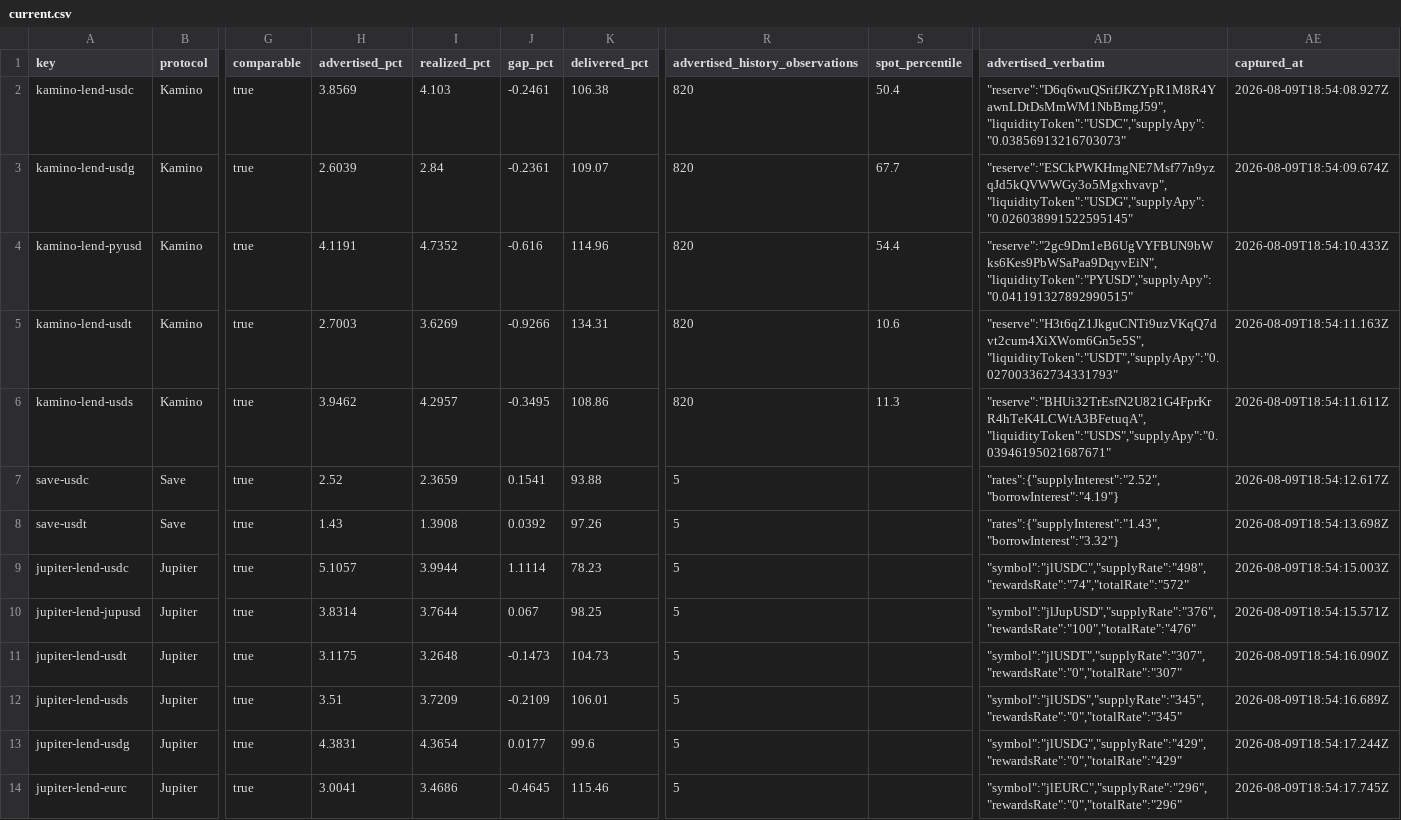
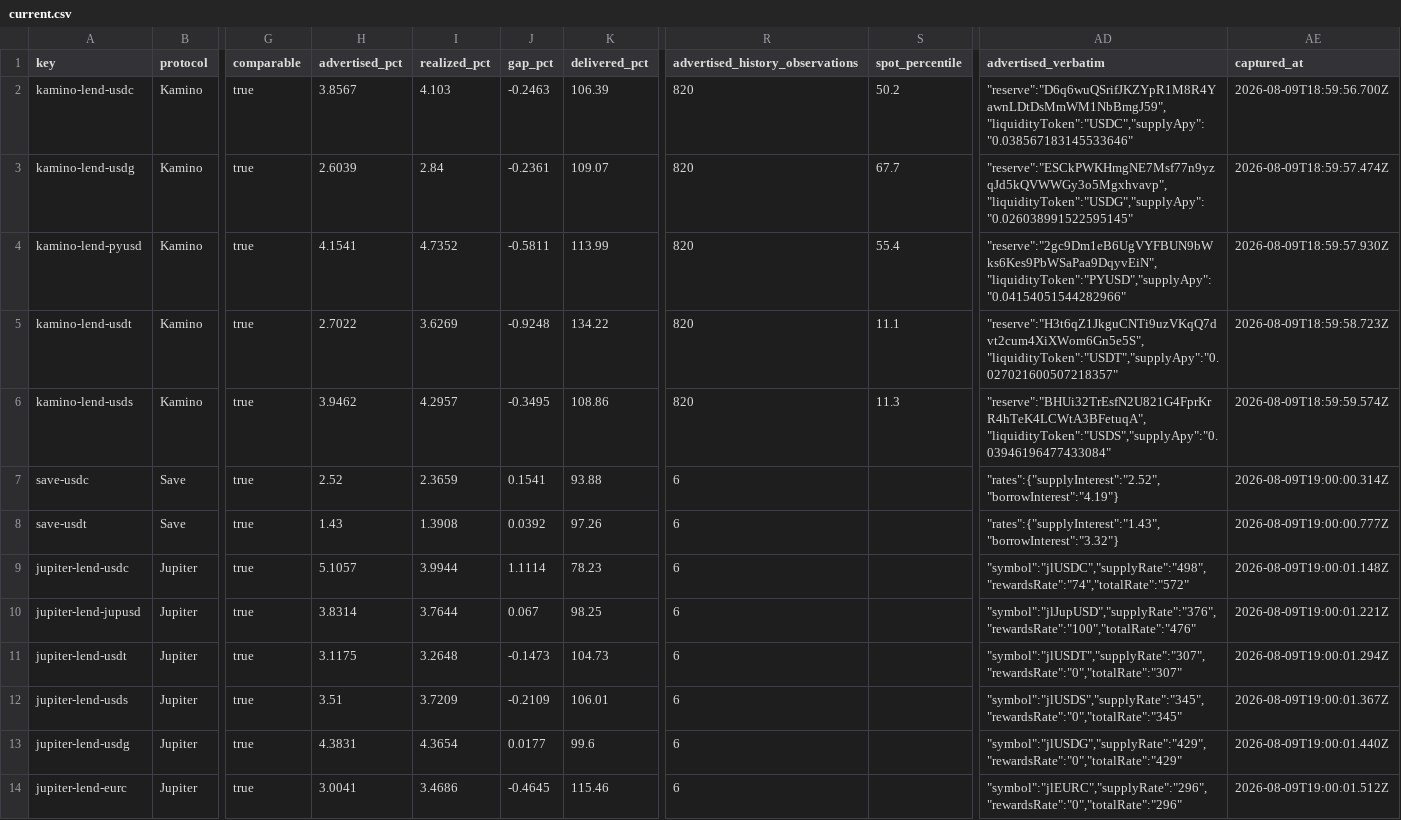
Before and after one commit to kerne-protocol/solhonesty, a CSV file: out/current.csv, drawn as a sheet; only a part is shown, gaps mark what is left out; the diff names each change by its address in the sheet, - before the commit and + after, or states it on an @@ line.

```diff
--- a/out/current.csv
+++ b/out/current.csv
-H2 (advertised_pct): 3.8569
+H2 (advertised_pct): 3.8567
-J2 (gap_pct): -0.2461
+J2 (gap_pct): -0.2463
-K2 (delivered_pct): 106.38
+K2 (delivered_pct): 106.39
-S2 (spot_percentile): 50.4
+S2 (spot_percentile): 50.2
-AD2 (advertised_verbatim): "reserve":"D6q6wuQSrifJKZYpR1M8R4YawnLDtDsMmWM1NbBmgJ59","liquidityToken":"USDC","supplyApy":"0.03856913216703073"
+AD2 (advertised_verbatim): "reserve":"D6q6wuQSrifJKZYpR1M8R4YawnLDtDsMmWM1NbBmgJ59","liquidityToken":"USDC","supplyApy":"0.038567183145533646"
-AE2 (captured_at): 2026-08-09T18:54:08.927Z
+AE2 (captured_at): 2026-08-09T18:59:56.700Z
-AE3 (captured_at): 2026-08-09T18:54:09.674Z
+AE3 (captured_at): 2026-08-09T18:59:57.474Z
-H4 (advertised_pct): 4.1191
+H4 (advertised_pct): 4.1541
-J4 (gap_pct): -0.616
+J4 (gap_pct): -0.5811
-K4 (delivered_pct): 114.96
+K4 (delivered_pct): 113.99
-S4 (spot_percentile): 54.4
+S4 (spot_percentile): 55.4
-AD4 (advertised_verbatim): "reserve":"2gc9Dm1eB6UgVYFBUN9bWks6Kes9PbWSaPaa9DqyvEiN","liquidityToken":"PYUSD","supplyApy":"0.041191327892990515"
+AD4 (advertised_verbatim): "reserve":"2gc9Dm1eB6UgVYFBUN9bWks6Kes9PbWSaPaa9DqyvEiN","liquidityToken":"PYUSD","supplyApy":"0.04154051544282966"
-AE4 (captured_at): 2026-08-09T18:54:10.433Z
+AE4 (captured_at): 2026-08-09T18:59:57.930Z
-H5 (advertised_pct): 2.7003
+H5 (advertised_pct): 2.7022
-J5 (gap_pct): -0.9266
+J5 (gap_pct): -0.9248
-K5 (delivered_pct): 134.31
+K5 (delivered_pct): 134.22
-S5 (spot_percentile): 10.6
+S5 (spot_percentile): 11.1
-AD5 (advertised_verbatim): "reserve":"H3t6qZ1JkguCNTi9uzVKqQ7dvt2cum4XiXWom6Gn5e5S","liquidityToken":"USDT","supplyApy":"0.027003362734331793"
+AD5 (advertised_verbatim): "reserve":"H3t6qZ1JkguCNTi9uzVKqQ7dvt2cum4XiXWom6Gn5e5S","liquidityToken":"USDT","supplyApy":"0.027021600507218357"
-AE5 (captured_at): 2026-08-09T18:54:11.163Z
+AE5 (captured_at): 2026-08-09T18:59:58.723Z
-AD6 (advertised_verbatim): "reserve":"BHUi32TrEsfN2U821G4FprKrR4hTeK4LCWtA3BFetuqA","liquidityToken":"USDS","supplyApy":"0.03946195021687671"
+AD6 (advertised_verbatim): "reserve":"BHUi32TrEsfN2U821G4FprKrR4hTeK4LCWtA3BFetuqA","liquidityToken":"USDS","supplyApy":"0.03946196477433084"
-AE6 (captured_at): 2026-08-09T18:54:11.611Z
+AE6 (captured_at): 2026-08-09T18:59:59.574Z
-R7:R14 (advertised_history_observations): 5
+R7:R14 (advertised_history_observations): 6
-AE7 (captured_at): 2026-08-09T18:54:12.617Z
+AE7 (captured_at): 2026-08-09T19:00:00.314Z
-AE8 (captured_at): 2026-08-09T18:54:13.698Z
+AE8 (captured_at): 2026-08-09T19:00:00.777Z
-AE9 (captured_at): 2026-08-09T18:54:15.003Z
+AE9 (captured_at): 2026-08-09T19:00:01.148Z
-AE10 (captured_at): 2026-08-09T18:54:15.571Z
+AE10 (captured_at): 2026-08-09T19:00:01.221Z
-AE11 (captured_at): 2026-08-09T18:54:16.090Z
+AE11 (captured_at): 2026-08-09T19:00:01.294Z
-AE12 (captured_at): 2026-08-09T18:54:16.689Z
+AE12 (captured_at): 2026-08-09T19:00:01.367Z
-AE13 (captured_at): 2026-08-09T18:54:17.244Z
+AE13 (captured_at): 2026-08-09T19:00:01.440Z
-AE14 (captured_at): 2026-08-09T18:54:17.745Z
+AE14 (captured_at): 2026-08-09T19:00:01.512Z
```
Also changed, not shown: 3 other files.
